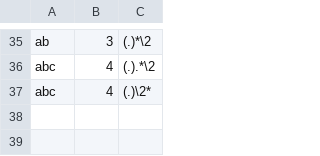
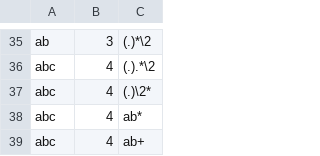
Before and after one commit to ryann66/dgrep, a CSV file: test.csv, drawn as a sheet; only a part is shown, gaps mark what is left out; the diff names each change by its address in the sheet, - before the commit and + after, or states it on an @@ line.

```diff
--- a/test.csv
+++ b/test.csv
+row 38: abc | 4 | ab*
+row 39: abc | 4 | ab+
```
Also changed, not shown: 1 other file.
